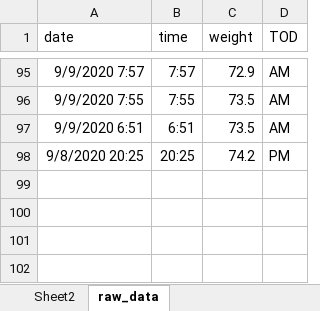
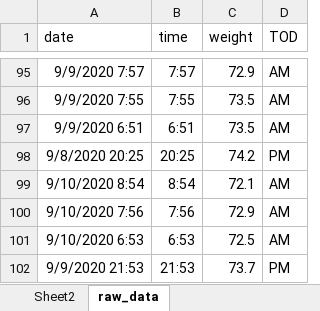
Before and after one commit to JonMinton/weight_tracker, an Excel workbook: weight_over_time.xlsx, sheet raw_data, drawn as a sheet; only a part is shown, gaps mark what is left out; values as stored, in another font and other column widths than the file's, no borders; charts and pictures not drawn; the diff names each change by its address in the sheet, - before the commit and + after, or states it on an @@ line.

Commit message:
add update w new lowest weight

```diff
--- a/weight_over_time.xlsx (sheet raw_data)
+++ b/weight_over_time.xlsx (sheet raw_data)
+row 99: 9/10/2020 8:54 | 8:54 | 72.1 | AM
+row 100: 9/10/2020 7:56 | 7:56 | 72.9 | AM
+row 101: 9/10/2020 6:53 | 6:53 | 72.5 | AM
+row 102: 9/9/2020 21:53 | 21:53 | 73.7 | PM
```
Also changed, not shown: charts or pictures, 3 other files.
